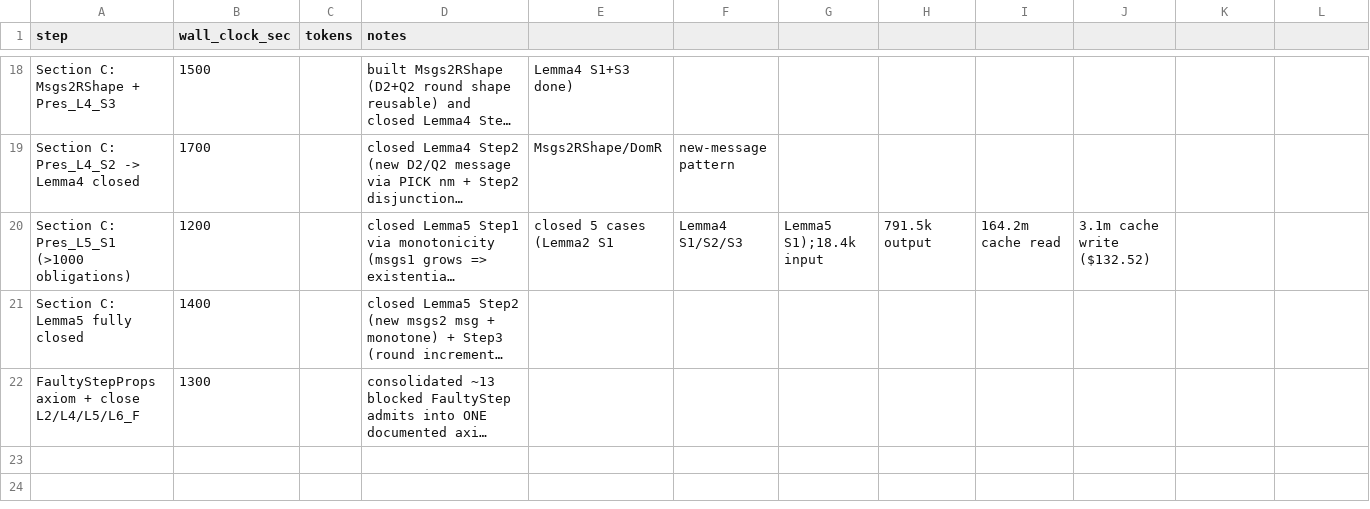
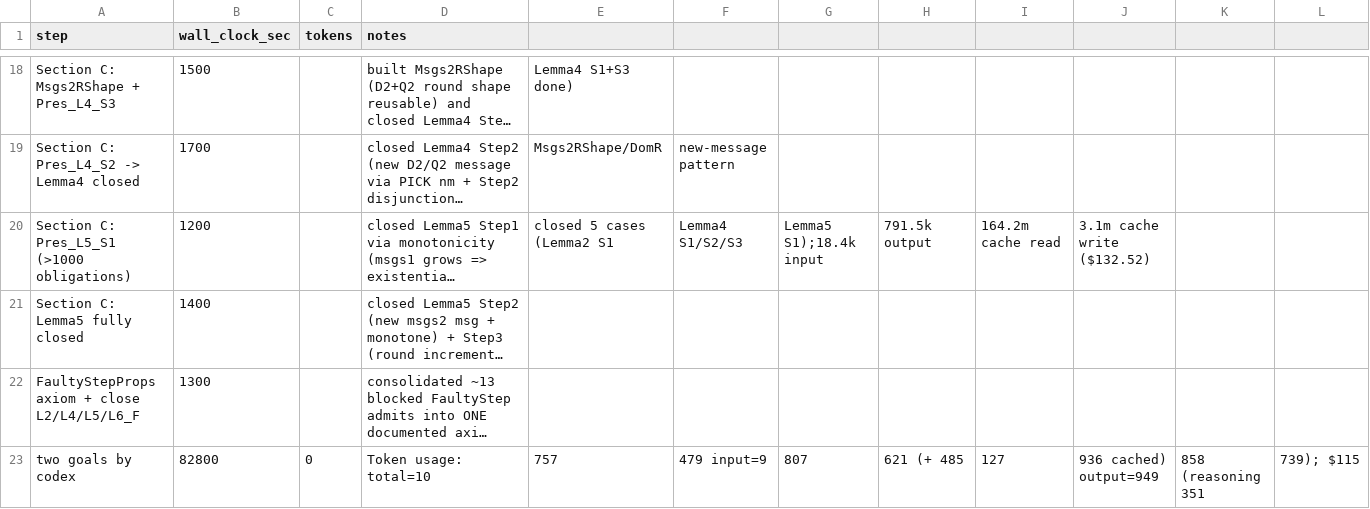
Before and after one commit to konnov/apalache-examples, a CSV file: ben-or83/effort.csv, drawn as a sheet; only a part is shown, gaps mark what is left out; long unchanged cells end in …; the diff names each change by its address in the sheet, - before the commit and + after, or states it on an @@ line.

Commit message:
dump the effort

```diff
--- a/ben-or83/effort.csv
+++ b/ben-or83/effort.csv
+row 23: two goals by codex | 82800 | 0 | Token usage: total=10 | 757 | 479 input=9 | 807 | 621 (+ 485 | 127 | 936 cached) output=949 | 858 (reasoning 351 | 739); $115
```
